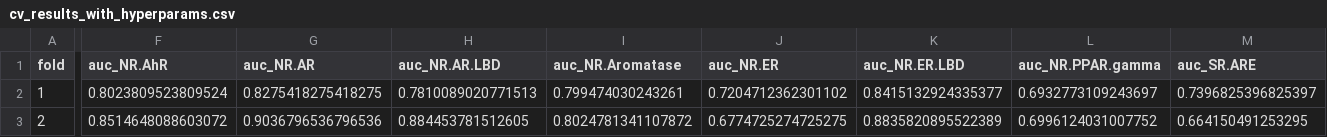
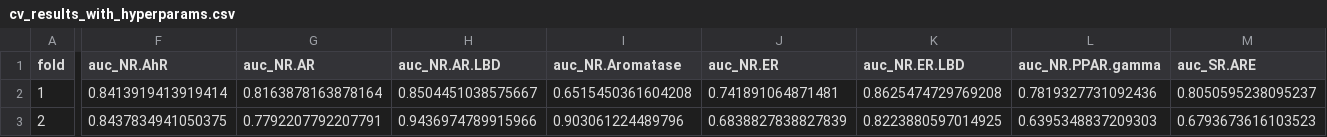
Before and after one commit to Qamil-Mirza/toxicity-prediction, a CSV file: src/results/cv_results_with_hyperparams.csv, drawn as a sheet; only a part is shown, gaps mark what is left out; the diff covers the shown part only; the diff names each change by its address in the sheet, - before the commit and + after, or states it on an @@ line.

```diff
--- a/src/results/cv_results_with_hyperparams.csv
+++ b/src/results/cv_results_with_hyperparams.csv
-F2 (auc_NR.AhR): 0.8023809523809524
+F2 (auc_NR.AhR): 0.8413919413919414
-G2 (auc_NR.AR): 0.8275418275418275
+G2 (auc_NR.AR): 0.8163878163878164
-H2 (auc_NR.AR.LBD): 0.7810089020771513
+H2 (auc_NR.AR.LBD): 0.8504451038575667
-I2 (auc_NR.Aromatase): 0.799474030243261
+I2 (auc_NR.Aromatase): 0.6515450361604208
-J2 (auc_NR.ER): 0.7204712362301102
+J2 (auc_NR.ER): 0.741891064871481
-K2 (auc_NR.ER.LBD): 0.8415132924335377
+K2 (auc_NR.ER.LBD): 0.8625474729769208
-L2 (auc_NR.PPAR.gamma): 0.6932773109243697
+L2 (auc_NR.PPAR.gamma): 0.7819327731092436
-M2 (auc_SR.ARE): 0.7396825396825397
+M2 (auc_SR.ARE): 0.8050595238095237
-F3 (auc_NR.AhR): 0.8514648088603072
+F3 (auc_NR.AhR): 0.8437834941050375
-G3 (auc_NR.AR): 0.9036796536796536
+G3 (auc_NR.AR): 0.7792207792207791
-H3 (auc_NR.AR.LBD): 0.884453781512605
+H3 (auc_NR.AR.LBD): 0.9436974789915966
-I3 (auc_NR.Aromatase): 0.8024781341107872
+I3 (auc_NR.Aromatase): 0.903061224489796
-J3 (auc_NR.ER): 0.6774725274725275
+J3 (auc_NR.ER): 0.6838827838827839
-K3 (auc_NR.ER.LBD): 0.8835820895522389
+K3 (auc_NR.ER.LBD): 0.8223880597014925
-L3 (auc_NR.PPAR.gamma): 0.6996124031007752
+L3 (auc_NR.PPAR.gamma): 0.6395348837209303
-M3 (auc_SR.ARE): 0.664150491253295
+M3 (auc_SR.ARE): 0.6793673616103523
```
Also changed, not shown: 44 edited cells elsewhere in this file, src/results/final_test_results.csv, 8 other files.
